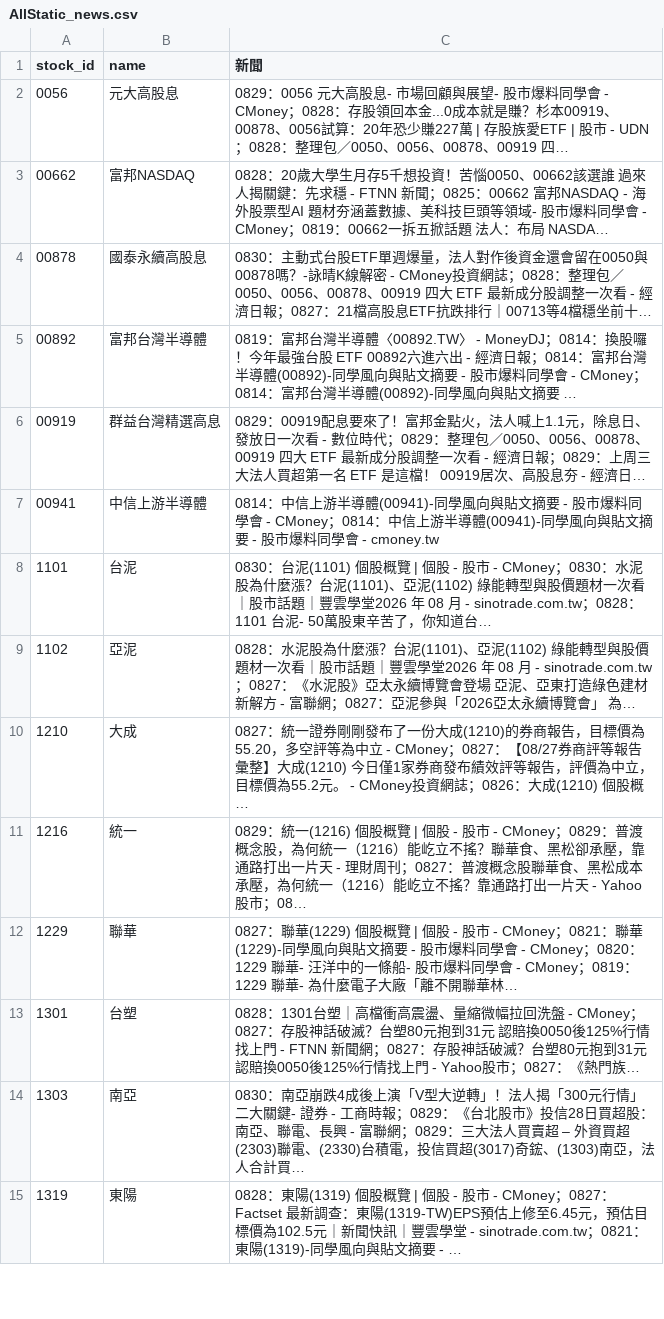
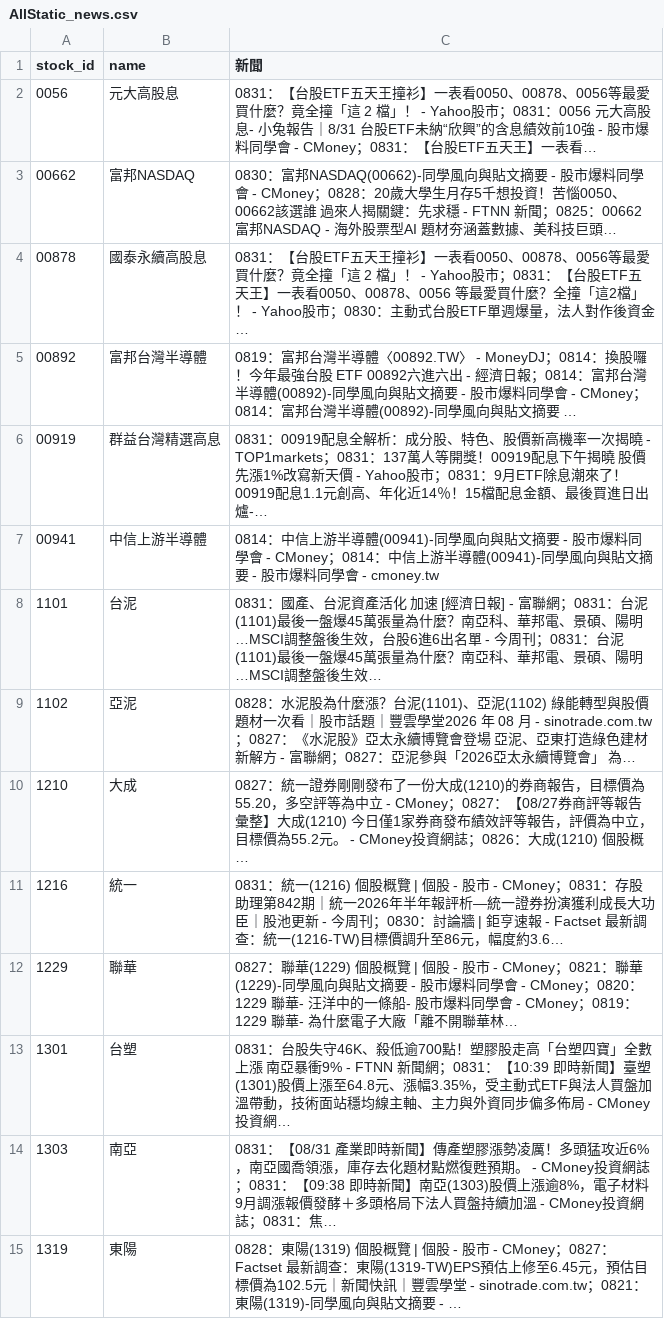
Before and after one commit to ONicole0101/Gold, a CSV file: AllStatic_news.csv, drawn as a sheet; only a part is shown; the diff covers the shown part only.

```diff
--- a/AllStatic_news.csv
+++ b/AllStatic_news.csv
@@ -1,15 +1,15 @@
 stock_id,name,新聞
-0056,元大高股息,0829：0056 元大高股息- 市場回顧與展望- 股市爆料同學會 - CMoney；0828：存股領回本金...0成本就是賺？杉本00919、00878、0056試算：20年恐少賺227萬 | 存股族愛ETF | 股市 - UDN；0828：整理包／0050、0056、00878、00919 四…
-00662,富邦NASDAQ,0828：20歲大學生月存5千想投資！苦惱0050、00662該選誰 過來人揭關鍵：先求穩 - FTNN 新聞；0825：00662 富邦NASDAQ - 海外股票型AI 題材夯涵蓋數據、美科技巨頭等領域- 股市爆料同學會 - CMoney；0819：00662一拆五掀話題 法人：布局 NASDA…
-00878,國泰永續高股息,0830：主動式台股ETF單週爆量，法人對作後資金還會留在0050與00878嗎？-詠晴K線解密 - CMoney投資網誌；0828：整理包／0050、0056、00878、00919 四大 ETF 最新成分股調整一次看 - 經濟日報；0827：21檔高股息ETF抗跌排行｜00713等4檔穩坐前十…
+0056,元大高股息,0831：【台股ETF五天王撞衫】一表看0050、00878、0056等最愛買什麼？竟全撞「這 2 檔」！ - Yahoo股市；0831：0056 元大高股息- 小兔報告｜8/31 台股ETF未納“欣興”的含息績效前10強 - 股市爆料同學會 - CMoney；0831：【台股ETF五天王】一表看…
+00662,富邦NASDAQ,0830：富邦NASDAQ(00662)-同學風向與貼文摘要 - 股市爆料同學會 - CMoney；0828：20歲大學生月存5千想投資！苦惱0050、00662該選誰 過來人揭關鍵：先求穩 - FTNN 新聞；0825：00662 富邦NASDAQ - 海外股票型AI 題材夯涵蓋數據、美科技巨頭…
+00878,國泰永續高股息,0831：【台股ETF五天王撞衫】一表看0050、00878、0056等最愛買什麼？竟全撞「這 2 檔」！ - Yahoo股市；0831：【台股ETF五天王】一表看0050、00878、0056 等最愛買什麼？全撞「這2檔」！ - Yahoo股市；0830：主動式台股ETF單週爆量，法人對作後資金…
 00892,富邦台灣半導體,0819：富邦台灣半導體〈00892.TW〉 - MoneyDJ；0814：換股囉！今年最強台股 ETF 00892六進六出 - 經濟日報；0814：富邦台灣半導體(00892)-同學風向與貼文摘要 - 股市爆料同學會 - CMoney；0814：富邦台灣半導體(00892)-同學風向與貼文摘要 …
-00919,群益台灣精選高息,0829：00919配息要來了！富邦金點火，法人喊上1.1元，除息日、發放日一次看 - 數位時代；0829：整理包／0050、0056、00878、00919 四大 ETF 最新成分股調整一次看 - 經濟日報；0829：上周三大法人買超第一名 ETF 是這檔！ 00919居次、高股息夯 - 經濟日…
+00919,群益台灣精選高息,0831：00919配息全解析：成分股、特色、股價新高機率一次揭曉 - TOP1markets；0831：137萬人等開獎！00919配息下午揭曉 股價先漲1%改寫新天價 - Yahoo股市；0831：9月ETF除息潮來了！00919配息1.1元創高、年化近14％！15檔配息金額、最後買進日出爐-…
 00941,中信上游半導體,0814：中信上游半導體(00941)-同學風向與貼文摘要 - 股市爆料同學會 - CMoney；0814：中信上游半導體(00941)-同學風向與貼文摘要 - 股市爆料同學會 - cmoney.tw
-1101,台泥,0830：台泥(1101) 個股概覽 | 個股 - 股市 - CMoney；0830：水泥股為什麼漲？台泥(1101)、亞泥(1102) 綠能轉型與股價題材一次看｜股市話題｜豐雲學堂2026 年 08 月 - sinotrade.com.tw；0828：1101 台泥- 50萬股東辛苦了，你知道台…
+1101,台泥,0831：國產、台泥資產活化 加速 [經濟日報] - 富聯網；0831：台泥(1101)最後一盤爆45萬張量為什麼？南亞科、華邦電、景碩、陽明…MSCI調整盤後生效，台股6進6出名單 - 今周刊；0831：台泥(1101)最後一盤爆45萬張量為什麼？南亞科、華邦電、景碩、陽明…MSCI調整盤後生效…
 1102,亞泥,0828：水泥股為什麼漲？台泥(1101)、亞泥(1102) 綠能轉型與股價題材一次看｜股市話題｜豐雲學堂2026 年 08 月 - sinotrade.com.tw；0827：《水泥股》亞太永續博覽會登場 亞泥、亞東打造綠色建材新解方 - 富聯網；0827：亞泥參與「2026亞太永續博覽會」 為…
 1210,大成,0827：統一證券剛剛發布了一份大成(1210)的券商報告，目標價為55.20，多空評等為中立 - CMoney；0827：【08/27券商評等報告彙整】大成(1210) 今日僅1家券商發布績效評等報告，評價為中立，目標價為55.2元。 - CMoney投資網誌；0826：大成(1210) 個股概…
-1216,統一,0829：統一(1216) 個股概覽 | 個股 - 股市 - CMoney；0829：普渡概念股，為何統一（1216）能屹立不搖？聯華食、黑松卻承壓，靠通路打出一片天 - 理財周刊；0827：普渡概念股聯華食、黑松成本承壓，為何統一（1216）能屹立不搖？靠通路打出一片天 - Yahoo股市；08…
+1216,統一,0831：統一(1216) 個股概覽 | 個股 - 股市 - CMoney；0831：存股助理第842期｜統一2026年半年報評析—統一證券扮演獲利成長大功臣｜股池更新 - 今周刊；0830：討論牆 | 鉅亨速報 - Factset 最新調查：統一(1216-TW)目標價調升至86元，幅度約3.6…
 1229,聯華,0827：聯華(1229) 個股概覽 | 個股 - 股市 - CMoney；0821：聯華(1229)-同學風向與貼文摘要 - 股市爆料同學會 - CMoney；0820：1229 聯華- 汪洋中的一條船- 股市爆料同學會 - CMoney；0819：1229 聯華- 為什麼電子大廠「離不開聯華林…
-1301,台塑,0828：1301台塑｜高檔衝高震盪、量縮微幅拉回洗盤 - CMoney；0827：存股神話破滅？台塑80元抱到31元 認賠換0050後125%行情找上門 - FTNN 新聞網；0827：存股神話破滅？台塑80元抱到31元 認賠換0050後125%行情找上門 - Yahoo股市；0827：《熱門族…
-1303,南亞,0830：南亞崩跌4成後上演「V型大逆轉」！法人揭「300元行情」二大關鍵- 證券 - 工商時報；0829：《台北股市》投信28日買超股：南亞、聯電、長興 - 富聯網；0829：三大法人買賣超 – 外資買超(2303)聯電、(2330)台積電，投信買超(3017)奇鋐、(1303)南亞，法人合計買…
+1301,台塑,0831：台股失守46K、殺低逾700點！塑膠股走高「台塑四寶」全數上漲 南亞暴衝9% - FTNN 新聞網；0831：【10:39 即時新聞】臺塑(1301)股價上漲至64.8元、漲幅3.35%，受主動式ETF與法人買盤加溫帶動，技術面站穩均線主軸、主力與外資同步偏多佈局 - CMoney投資網…
+1303,南亞,0831：【08/31 產業即時新聞】傳產塑膠漲勢凌厲！多頭猛攻近6%，南亞國喬領漲，庫存去化題材點燃復甦預期。 - CMoney投資網誌；0831：【09:38 即時新聞】南亞(1303)股價上漲逾8%，電子材料9月調漲報價發酵＋多頭格局下法人買盤持續加溫 - CMoney投資網誌；0831：焦…
 1319,東陽,0828：東陽(1319) 個股概覽 | 個股 - 股市 - CMoney；0827：Factset 最新調查：東陽(1319-TW)EPS預估上修至6.45元，預估目標價為102.5元｜新聞快訊｜豐雲學堂 - sinotrade.com.tw；0821：東陽(1319)-同學風向與貼文摘要 - …
```
Also changed, not shown: 175 edited cells elsewhere in this file, 1 other file.
